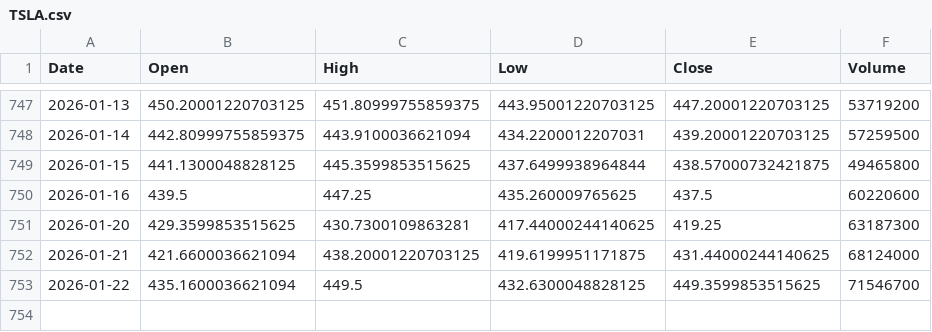
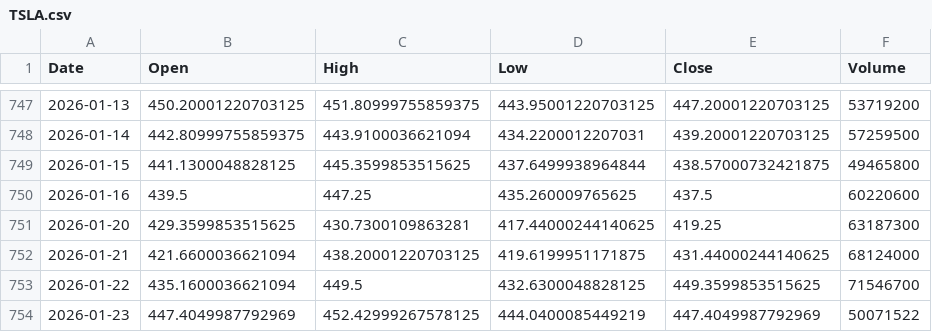
Before and after one commit to aadey002/Stock-agent-, a CSV file: data/TSLA.csv, drawn as a sheet; only a part is shown, gaps mark what is left out.

```diff
--- a/data/TSLA.csv
+++ b/data/TSLA.csv
@@ -753 +753,2 @@ Date,Open,High,Low,Close,Volume
 2026-01-22,435.1600036621094,449.5,432.6300048828125,449.3599853515625,71546700
+2026-01-23,447.4049987792969,452.42999267578125,444.0400085449219,447.4049987792969,50071522
```
Also changed, not shown: data/AAPL.csv, data/CSCO.csv, 42 other files.
